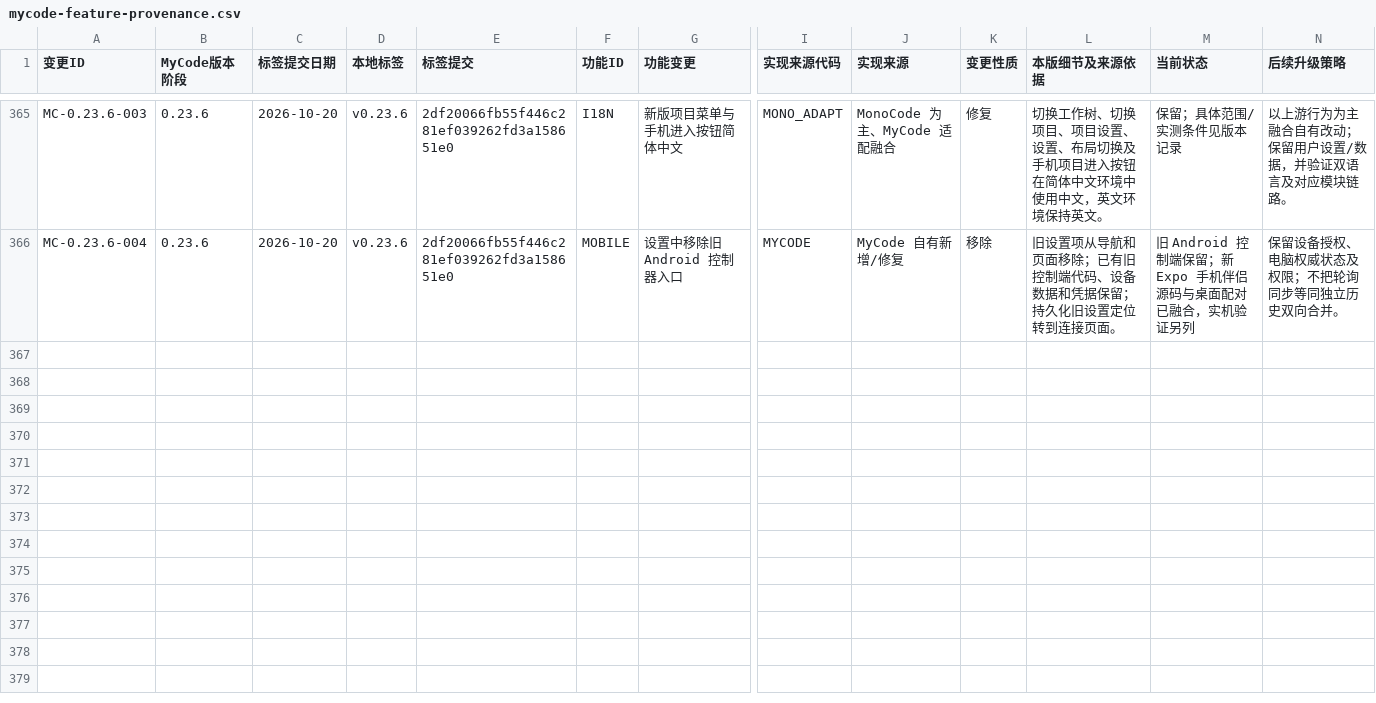
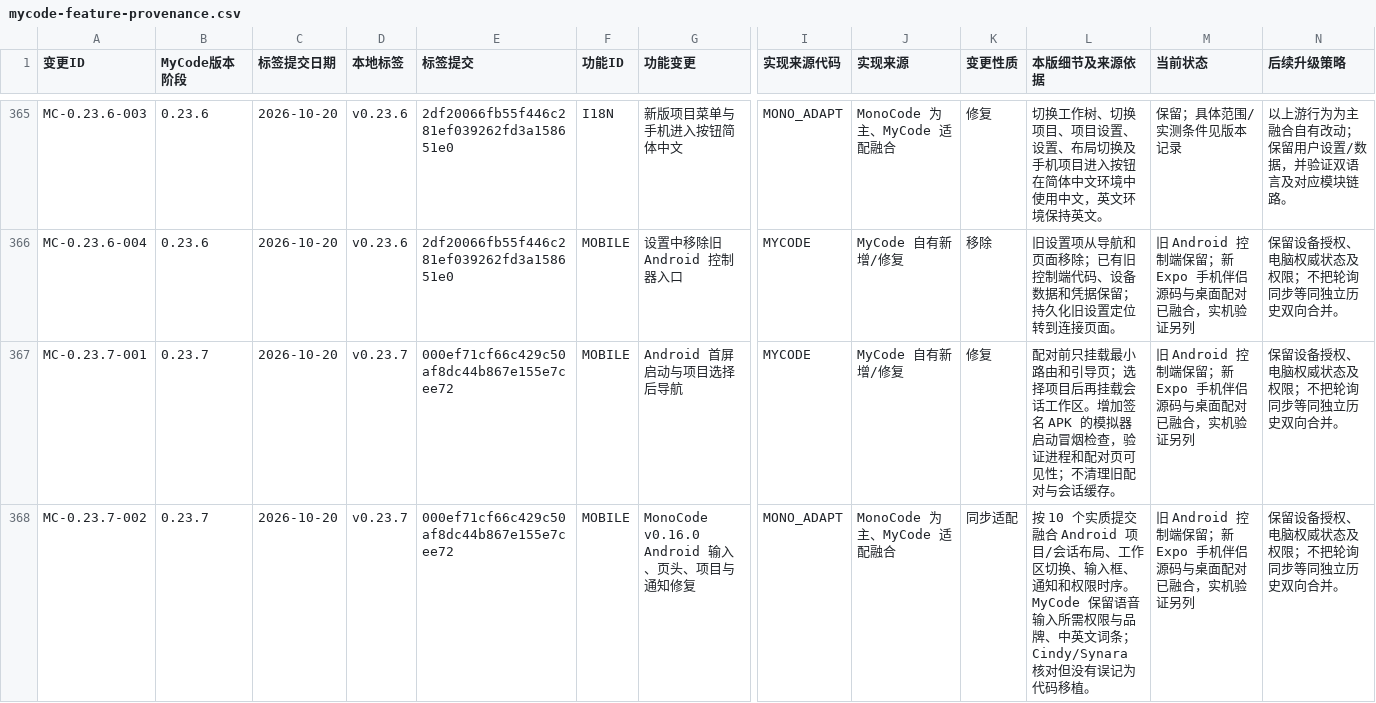
Before and after one commit to dcxa521gi/MyCode-Pro, a CSV file: docs/mycode-feature-provenance.csv, drawn as a sheet; only a part is shown, gaps mark what is left out; rows hold the shown columns only; the diff names each change by its address in the sheet, - before the commit and + after, or states it on an @@ line.

Commit message:
Document 0.23.7 fusion and build emulator-compatible Android APK

```diff
--- a/docs/mycode-feature-provenance.csv
+++ b/docs/mycode-feature-provenance.csv
+row 367: MC-0.23.7-001 | 0.23.7 | 2026-10-20 | v0.23.7 | 000ef71cf66c429c50af8dc44b867e155e7cee72 | MOBILE | Android 首屏启动与项目选择后导航 | MYCODE | MyCode 自有新增/修复 | 修复 | 配对前只挂载最小路由和引导页；选择项目后再挂载会话工作区。增加签名 APK 的模拟器启动冒烟检查，验证进程和配对页可见性；不清理旧配对与会话缓存。 | 旧 Android 控制端保留；新 Expo 手机伴侣源码与桌面配对已融合，实机验证另列 | 保留设备授权、电脑权威状态及权限；不把轮询同步等同独立历史双向合并。
+row 368: MC-0.23.7-002 | 0.23.7 | 2026-10-20 | v0.23.7 | 000ef71cf66c429c50af8dc44b867e155e7cee72 | MOBILE | MonoCode v0.16.0 Android 输入、页头、项目与通知修复 | MONO_ADAPT | MonoCode 为主、MyCode 适配融合 | 同步适配 | 按 10 个实质提交融合 Android 项目/会话布局、工作区切换、输入框、通知和权限时序。MyCode 保留语音输入所需权限与品牌、中英文词条；Cindy/Synara 核对但没有误记为代码移植。 | 旧 Android 控制端保留；新 Expo 手机伴侣源码与桌面配对已融合，实机验证另列 | 保留设备授权、电脑权威状态及权限；不把轮询同步等同独立历史双向合并。
```
Also changed, not shown: 8 other files.
